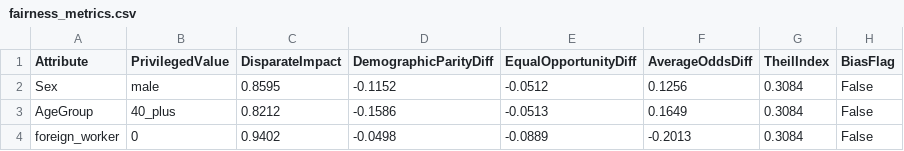
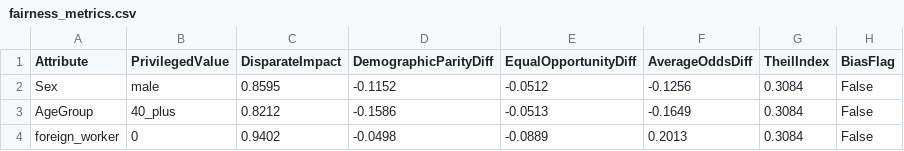
Before and after one commit to ayaanlalani/AI-fairness-dashboard, a CSV file: artifacts/german_credit/fairness/fairness_metrics.csv, drawn as a sheet.

```diff
--- a/artifacts/german_credit/fairness/fairness_metrics.csv
+++ b/artifacts/german_credit/fairness/fairness_metrics.csv
@@ -1,4 +1,4 @@
 Attribute,PrivilegedValue,DisparateImpact,DemographicParityDiff,EqualOpportunityDiff,AverageOddsDiff,TheilIndex,BiasFlag
-Sex,male,0.8595,-0.1152,-0.0512,0.1256,0.3084,False
-AgeGroup,40_plus,0.8212,-0.1586,-0.0513,0.1649,0.3084,False
-foreign_worker,0,0.9402,-0.0498,-0.0889,-0.2013,0.3084,False
+Sex,male,0.8595,-0.1152,-0.0512,-0.1256,0.3084,False
+AgeGroup,40_plus,0.8212,-0.1586,-0.0513,-0.1649,0.3084,False
+foreign_worker,0,0.9402,-0.0498,-0.0889,0.2013,0.3084,False
```
Also changed, not shown: artifacts/consolidated/consolidated_fairness_metrics.csv, artifacts/hmda/fairness/fairness_metrics.csv, 45 other files.
